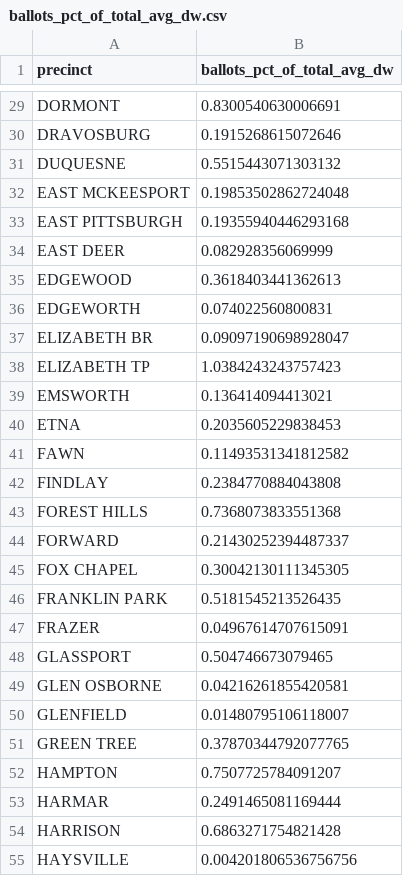
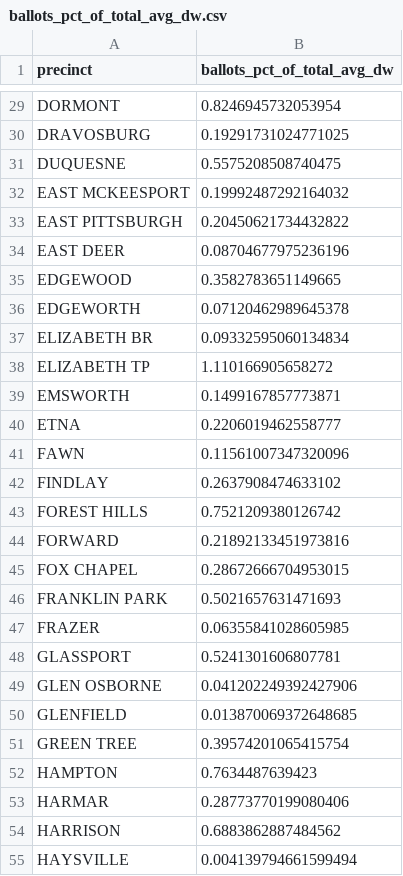
Before and after one commit to maclover7/execvoters, a CSV file: output/ballots_pct_of_total_avg_dw.csv, drawn as a sheet; only a part is shown, gaps mark what is left out; the diff covers the shown part only; the diff names each change by its address in the sheet, - before the commit and + after, or states it on an @@ line.

```diff
--- a/output/ballots_pct_of_total_avg_dw.csv
+++ b/output/ballots_pct_of_total_avg_dw.csv
-B29 (ballots_pct_of_total_avg_dw): 0.8300540630006691
+B29 (ballots_pct_of_total_avg_dw): 0.8246945732053954
-B30 (ballots_pct_of_total_avg_dw): 0.1915268615072646
+B30 (ballots_pct_of_total_avg_dw): 0.19291731024771025
-B31 (ballots_pct_of_total_avg_dw): 0.5515443071303132
+B31 (ballots_pct_of_total_avg_dw): 0.5575208508740475
-B32 (ballots_pct_of_total_avg_dw): 0.19853502862724048
+B32 (ballots_pct_of_total_avg_dw): 0.19992487292164032
-B33 (ballots_pct_of_total_avg_dw): 0.19355940446293168
+B33 (ballots_pct_of_total_avg_dw): 0.20450621734432822
-B34 (ballots_pct_of_total_avg_dw): 0.082928356069999
+B34 (ballots_pct_of_total_avg_dw): 0.08704677975236196
-B35 (ballots_pct_of_total_avg_dw): 0.3618403441362613
+B35 (ballots_pct_of_total_avg_dw): 0.3582783651149665
-B36 (ballots_pct_of_total_avg_dw): 0.074022560800831
+B36 (ballots_pct_of_total_avg_dw): 0.07120462989645378
-B37 (ballots_pct_of_total_avg_dw): 0.09097190698928047
+B37 (ballots_pct_of_total_avg_dw): 0.09332595060134834
-B38 (ballots_pct_of_total_avg_dw): 1.0384243243757423
+B38 (ballots_pct_of_total_avg_dw): 1.110166905658272
-B39 (ballots_pct_of_total_avg_dw): 0.136414094413021
+B39 (ballots_pct_of_total_avg_dw): 0.1499167857773871
-B40 (ballots_pct_of_total_avg_dw): 0.2035605229838453
+B40 (ballots_pct_of_total_avg_dw): 0.2206019462558777
-B41 (ballots_pct_of_total_avg_dw): 0.11493531341812582
+B41 (ballots_pct_of_total_avg_dw): 0.11561007347320096
-B42 (ballots_pct_of_total_avg_dw): 0.2384770884043808
+B42 (ballots_pct_of_total_avg_dw): 0.2637908474633102
-B43 (ballots_pct_of_total_avg_dw): 0.7368073833551368
+B43 (ballots_pct_of_total_avg_dw): 0.7521209380126742
-B44 (ballots_pct_of_total_avg_dw): 0.21430252394487337
+B44 (ballots_pct_of_total_avg_dw): 0.21892133451973816
-B45 (ballots_pct_of_total_avg_dw): 0.30042130111345305
+B45 (ballots_pct_of_total_avg_dw): 0.28672666704953015
-B46 (ballots_pct_of_total_avg_dw): 0.5181545213526435
+B46 (ballots_pct_of_total_avg_dw): 0.5021657631471693
-B47 (ballots_pct_of_total_avg_dw): 0.04967614707615091
+B47 (ballots_pct_of_total_avg_dw): 0.06355841028605985
-B48 (ballots_pct_of_total_avg_dw): 0.504746673079465
+B48 (ballots_pct_of_total_avg_dw): 0.5241301606807781
-B49 (ballots_pct_of_total_avg_dw): 0.04216261855420581
+B49 (ballots_pct_of_total_avg_dw): 0.041202249392427906
-B50 (ballots_pct_of_total_avg_dw): 0.01480795106118007
+B50 (ballots_pct_of_total_avg_dw): 0.013870069372648685
-B51 (ballots_pct_of_total_avg_dw): 0.37870344792077765
+B51 (ballots_pct_of_total_avg_dw): 0.39574201065415754
-B52 (ballots_pct_of_total_avg_dw): 0.7507725784091207
+B52 (ballots_pct_of_total_avg_dw): 0.7634487639423
-B53 (ballots_pct_of_total_avg_dw): 0.2491465081169444
+B53 (ballots_pct_of_total_avg_dw): 0.28773770199080406
-B54 (ballots_pct_of_total_avg_dw): 0.6863271754821428
+B54 (ballots_pct_of_total_avg_dw): 0.6883862887484562
-B55 (ballots_pct_of_total_avg_dw): 0.004201806536756756
+B55 (ballots_pct_of_total_avg_dw): 0.004139794661599494
```
Also changed, not shown: 134 edited cells elsewhere in this file, 2 other files.
